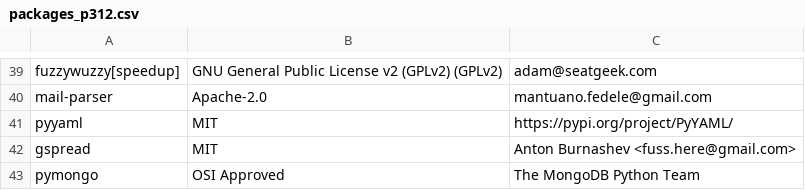
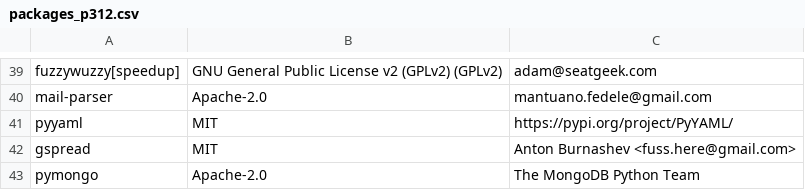
Before and after one commit to keithrozario/Klayers, a CSV file: pipeline/config/packages_p312.csv, drawn as a sheet; only a part is shown, gaps mark what is left out.

Commit message:
Fixed License for pymongo in P312 (#441)

```diff
--- a/pipeline/config/packages_p312.csv
+++ b/pipeline/config/packages_p312.csv
@@ -42,2 +42,2 @@ pyyaml,MIT,https://pypi.org/project/PyYAML/
 gspread,MIT, Anton Burnashev <fuss.here@gmail.com>
-pymongo, OSI Approved, The MongoDB Python Team
+pymongo, Apache-2.0, The MongoDB Python Team
```
